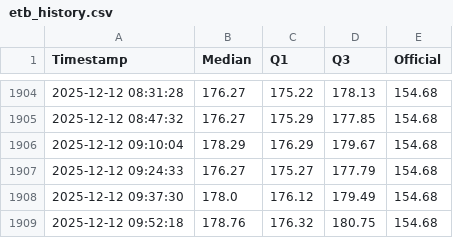
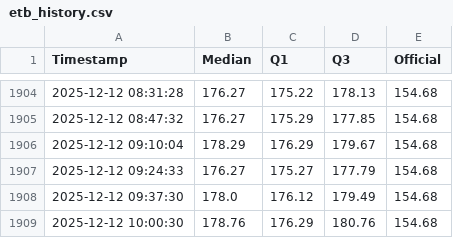
Before and after one commit to mikilegesse/etb-market-watch, a CSV file: etb_history.csv, drawn as a sheet; only a part is shown, gaps mark what is left out.

```diff
--- a/etb_history.csv
+++ b/etb_history.csv
@@ -1908,2 +1908,2 @@ Timestamp,Median,Q1,Q3,Official
 2025-12-12 09:37:30,178.0,176.12,179.49,154.68
-2025-12-12 09:52:18,178.76,176.32,180.75,154.68
+2025-12-12 10:00:30,178.76,176.29,180.76,154.68
```
Also changed, not shown: 3 other files.
